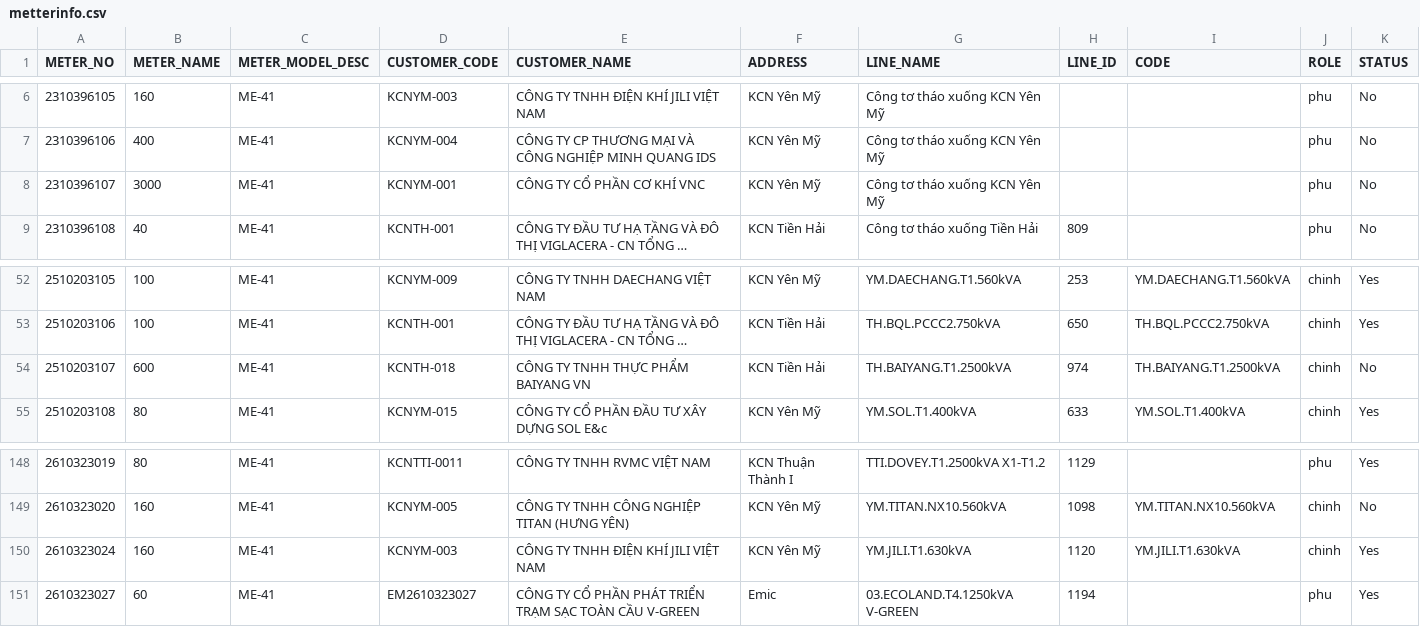
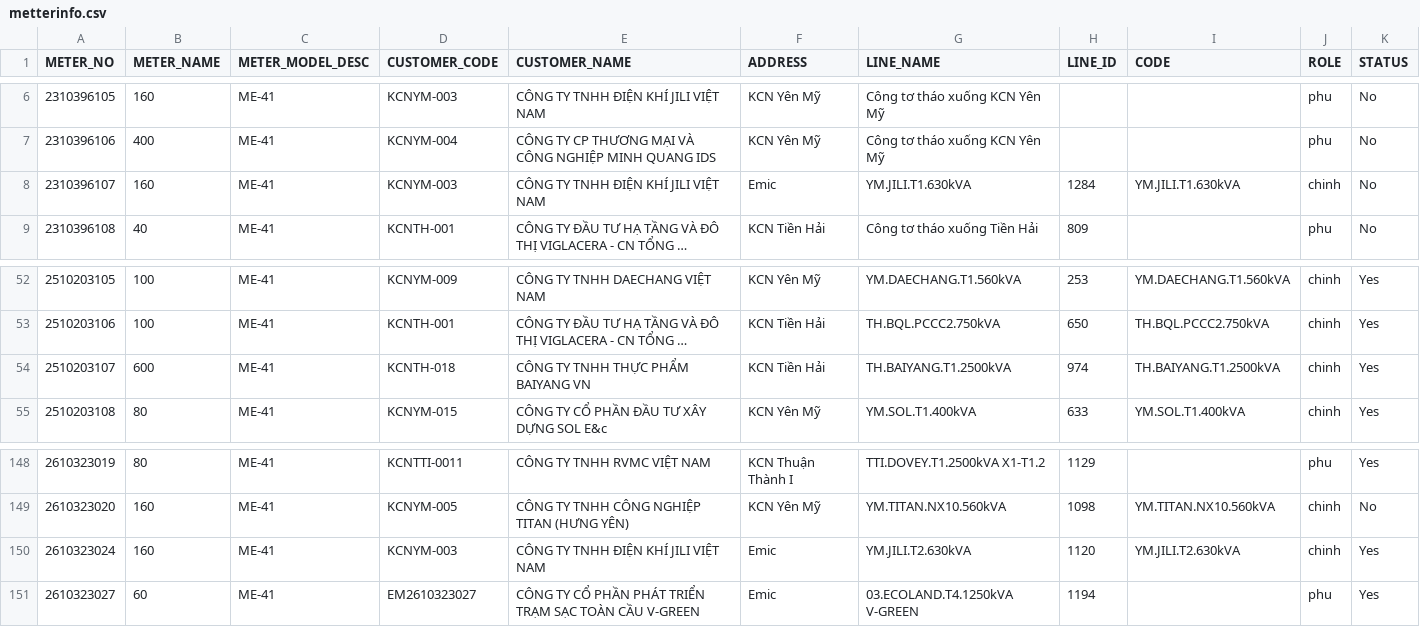
Before and after one commit to Gelex-Electric/shared-diary-pocketbase, a CSV file: public/metterinfo.csv, drawn as a sheet; only a part is shown, gaps mark what is left out; long unchanged cells end in …; the diff names each change by its address in the sheet, - before the commit and + after, or states it on an @@ line.

```diff
--- a/public/metterinfo.csv
+++ b/public/metterinfo.csv
-B8 (METER_NAME): 3000
+B8 (METER_NAME): 160
-D8 (CUSTOMER_CODE): KCNYM-001
+D8 (CUSTOMER_CODE): KCNYM-003
-E8 (CUSTOMER_NAME): CÔNG TY CỔ PHẦN CƠ KHÍ VNC
+E8 (CUSTOMER_NAME): CÔNG TY TNHH ĐIỆN KHÍ JILI VIỆT NAM
-F8 (ADDRESS): KCN Yên Mỹ
+F8 (ADDRESS): Emic
-G8 (LINE_NAME): Công tơ tháo xuống KCN Yên Mỹ
+G8 (LINE_NAME): YM.JILI.T1.630kVA
-H8 (LINE_ID): (empty)
+H8 (LINE_ID): 1284
-I8 (CODE): (empty)
+I8 (CODE): YM.JILI.T1.630kVA
-J8 (ROLE): phu
+J8 (ROLE): chinh
-K54 (STATUS): No
+K54 (STATUS): Yes
-F150 (ADDRESS): KCN Yên Mỹ
+F150 (ADDRESS): Emic
-G150 (LINE_NAME): YM.JILI.T1.630kVA
+G150 (LINE_NAME): YM.JILI.T2.630kVA
-I150 (CODE): YM.JILI.T1.630kVA
+I150 (CODE): YM.JILI.T2.630kVA
```
Also changed, not shown: public/line_info.csv, public/pmax_daily.csv, 3 other files.
